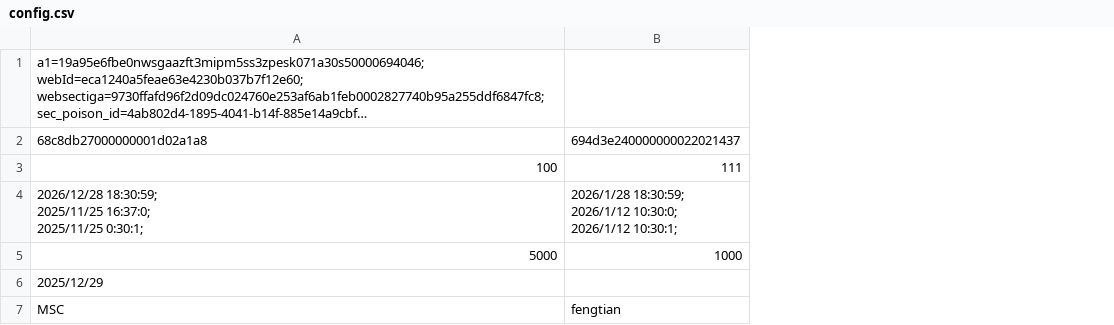
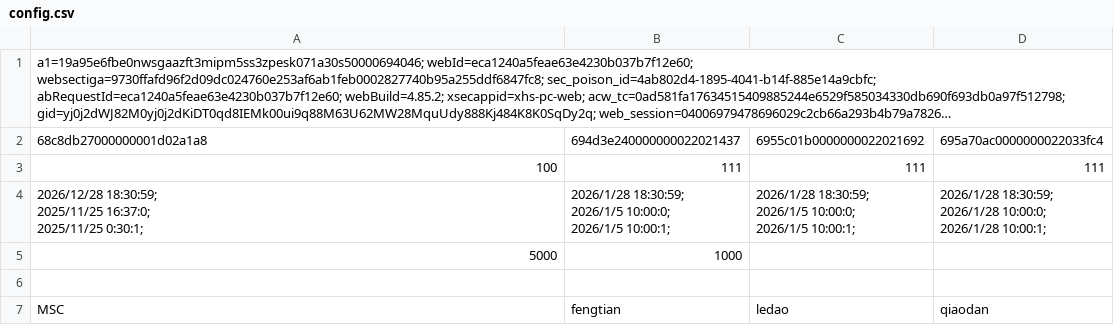
Before and after one commit to cqdjsp/xhs, a CSV file: config/config.csv, drawn as a sheet; long unchanged cells end in …; ↵ is a line break in a cell; the diff names each change by its address in the sheet, - before the commit and + after, or states it on an @@ line.

```diff
--- a/config/config.csv
+++ b/config/config.csv
+column C, rows 2-7: 6955c01b0000000022021692 | 111 | 2026/1/28 18:30:59; ↵ 2026/1/5 10:00:0; ↵ 2026/1/5 10:00:1; |  |  | ledao
+column D, rows 2-7: 695a70ac0000000022033fc4 | 111 | 2026/1/28 18:30:59; ↵ 2026/1/28 10:00:0; ↵ 2026/1/28 10:00:1; |  |  | qiaodan
-B4: 2026/1/28 18:30:59; ↵ 2026/1/12 10:30:0; ↵ 2026/1/12 10:30:1;
+B4: 2026/1/28 18:30:59; ↵ 2026/1/5 10:00:0; ↵ 2026/1/5 10:00:1;
-A6: 2025/12/29
+A6: (empty)
```
Also changed, not shown: 15 other files.
